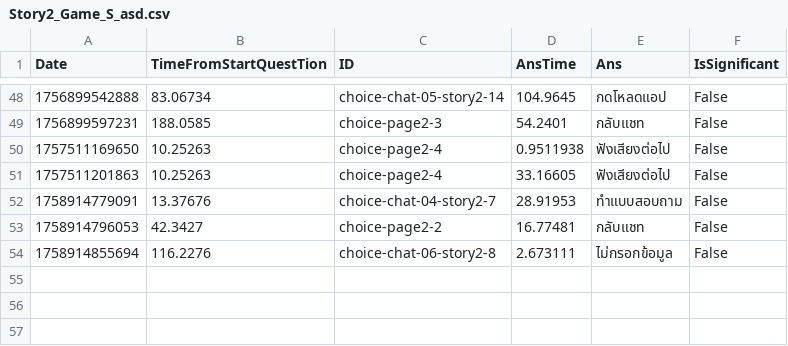
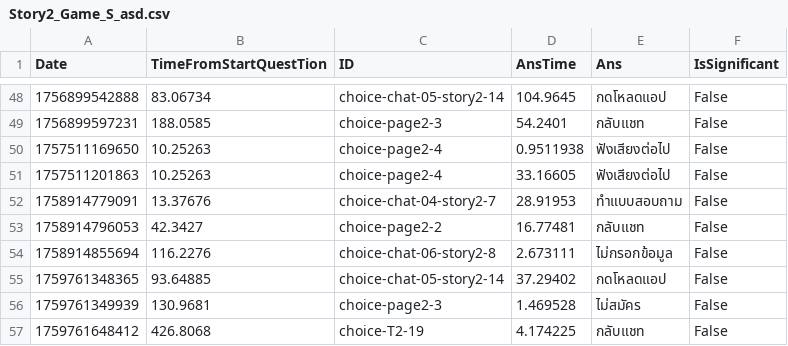
Before and after one commit to kinokokuma/fakeapp2, a CSV file: Assets/CSV/Story2_Game_S_asd.csv, drawn as a sheet; only a part is shown, gaps mark what is left out; the diff names each change by its address in the sheet, - before the commit and + after, or states it on an @@ line.

```diff
--- a/Assets/CSV/Story2_Game_S_asd.csv
+++ b/Assets/CSV/Story2_Game_S_asd.csv
+row 55: 1759761348365 | 93.64885 | choice-chat-05-story2-14 | 37.29402 | กดโหลดแอป | False
+row 56: 1759761349939 | 130.9681 | choice-page2-3 | 1.469528 | ไม่สมัคร | False
+row 57: 1759761648412 | 426.8068 | choice-T2-19 | 4.174225 | กลับแชท | False
```
Also changed, not shown: Assets/CSV/Story2_Game_S_asd_LOG.csv, 26 other files.
